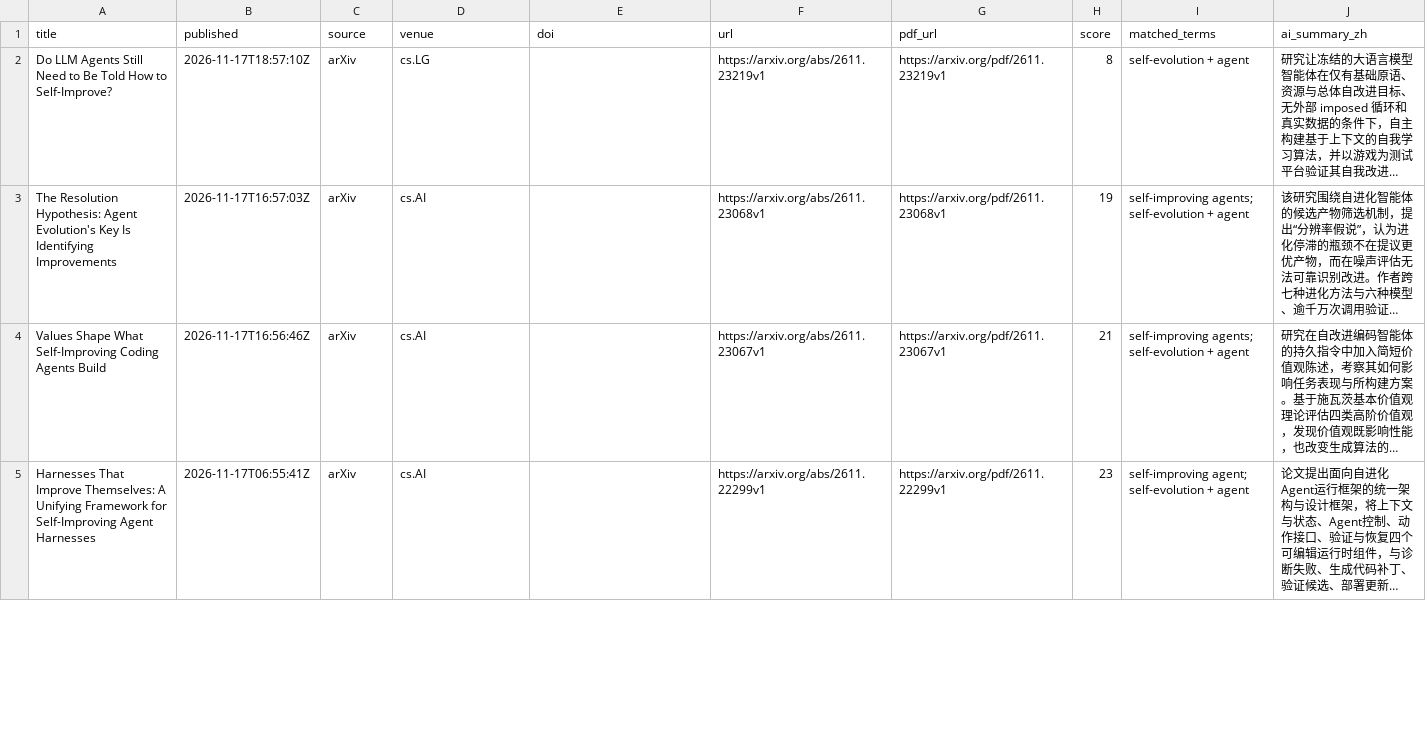
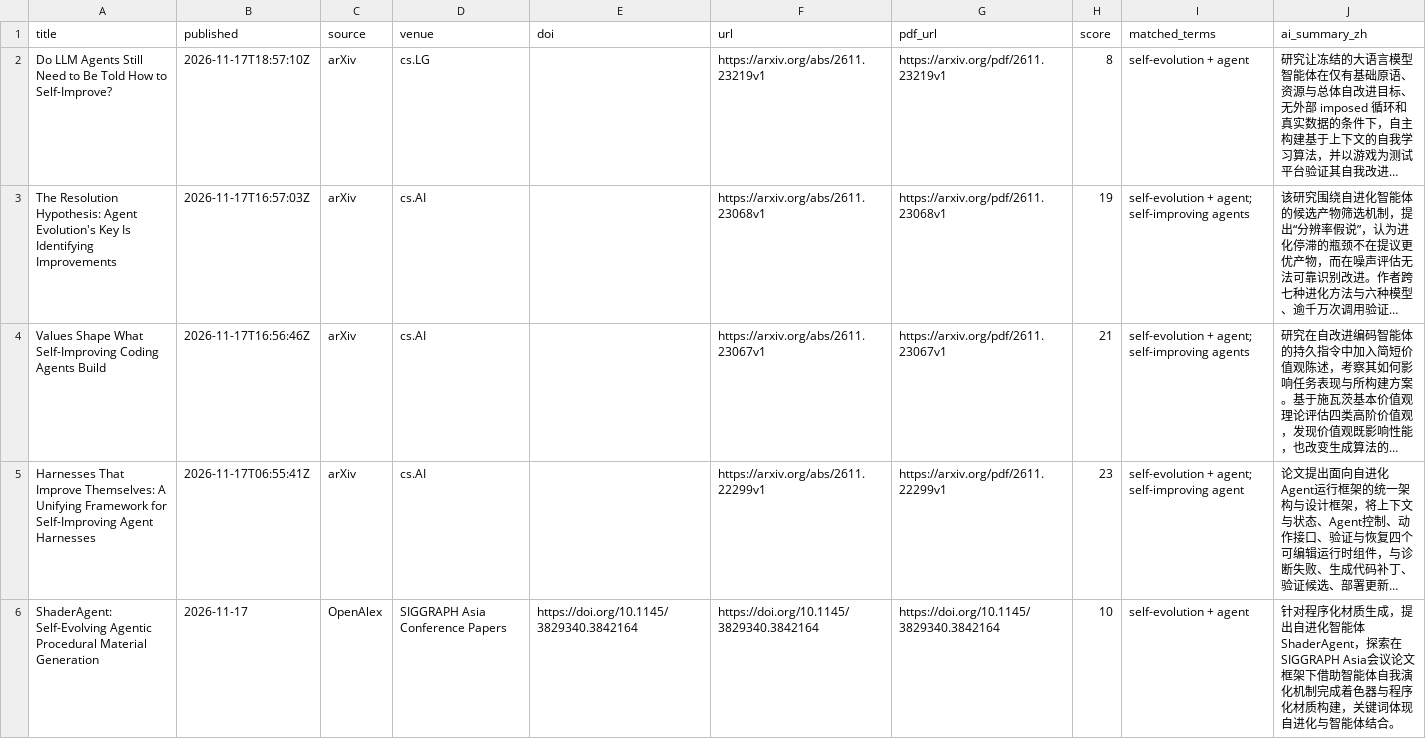
Before and after one commit to HexWillAppear/bim-ifc-paper-radar, a CSV file: data/self-evolving-agent/papers.csv, drawn as a sheet; only a part is shown; long unchanged cells end in …; the diff covers the shown part only; the diff names each change by its address in the sheet, - before the commit and + after, or states it on an @@ line.

```diff
--- a/data/self-evolving-agent/papers.csv
+++ b/data/self-evolving-agent/papers.csv
-I3:I4 (matched_terms): self-improving agents; self-evolution + agent
+I3:I4 (matched_terms): self-evolution + agent; self-improving agents
-I5 (matched_terms): self-improving agent; self-evolution + agent
+I5 (matched_terms): self-evolution + agent; self-improving agent
+row 6: ShaderAgent: Self-Evolving Agentic Procedural Material Generation | 2026-11-17 | OpenAlex | SIGGRAPH Asia Conference Papers | https://doi.org/10.1145/3829340.3842164 | https://doi.org/10.1145/3829340.3842164 | https://doi.org/10.1145/3829340.3842164 | 10 | self-evolution + agent | 针对程序化材质生成，提出自进化智能体ShaderAgent，探索在SIGGRAPH Asia会议论文框架下借助智能体自我演化机制完成着色器与程序化材质构建，关键词体现自进化与智能体结合。
```
Also changed, not shown: 2 added rows and 6 edited cells elsewhere in this file, 7 other files.
